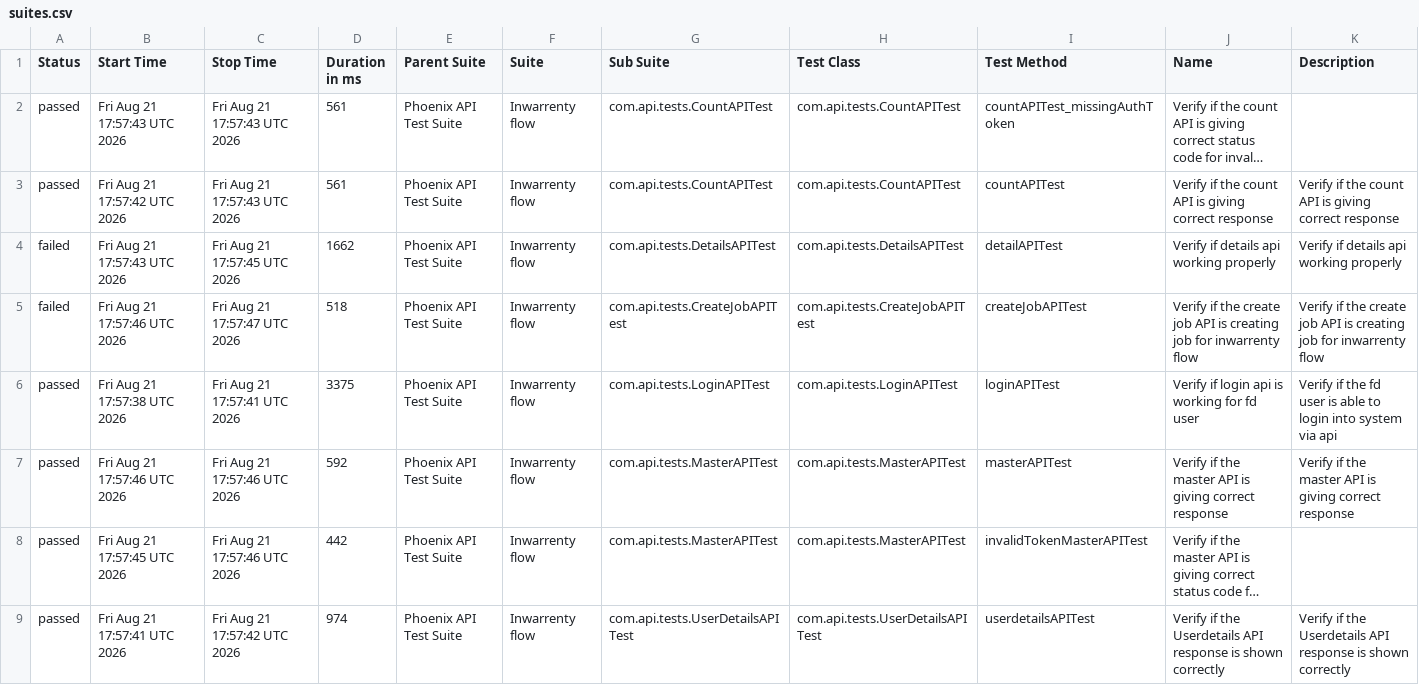
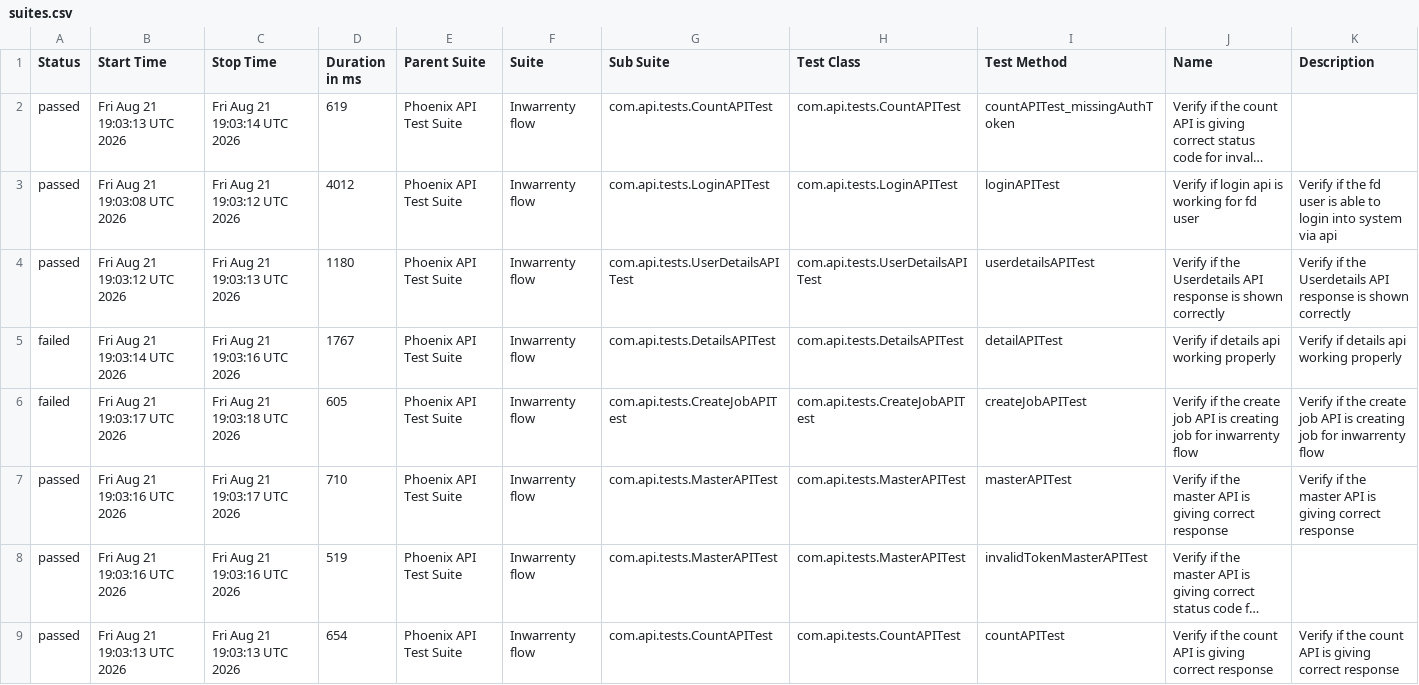
Before and after one commit to AbhijitNaik05/PhoenixTestAutomationFramework, a CSV file: data/suites.csv, drawn as a sheet; long unchanged cells end in …; removed rows and columns are numbered as before the commit, all else as after; the diff names each change by its address in the sheet, - before the commit and + after, or states it on an @@ line.

```diff
--- a/data/suites.csv
+++ b/data/suites.csv
-B2 (Start Time): Fri Aug 21 17:57:43 UTC 2026
+B2 (Start Time): Fri Aug 21 19:03:13 UTC 2026
-C2 (Stop Time): Fri Aug 21 17:57:43 UTC 2026
+C2 (Stop Time): Fri Aug 21 19:03:14 UTC 2026
-D2 (Duration in ms): 561
+D2 (Duration in ms): 619
-B3 (Start Time): Fri Aug 21 17:57:42 UTC 2026
+B3 (Start Time): Fri Aug 21 19:03:08 UTC 2026
-C3 (Stop Time): Fri Aug 21 17:57:43 UTC 2026
+C3 (Stop Time): Fri Aug 21 19:03:12 UTC 2026
-D3 (Duration in ms): 561
+D3 (Duration in ms): 4012
-G3 (Sub Suite): com.api.tests.CountAPITest
+G3 (Sub Suite): com.api.tests.LoginAPITest
-H3 (Test Class): com.api.tests.CountAPITest
+H3 (Test Class): com.api.tests.LoginAPITest
-I3 (Test Method): countAPITest
+I3 (Test Method): loginAPITest
-J3 (Name): Verify if the count API is giving correct response
+J3 (Name): Verify if login api is working for fd user
-K3 (Description): …if the count API is giving correct response
+K3 (Description): …if the fd user is able to login into system via api
+row 4: passed | Fri Aug 21 19:03:12 UTC 2026 | Fri Aug 21 19:03:13 UTC 2026 | 1180 | Phoenix API Test Suite | Inwarrenty flow | com.api.tests.UserDetailsAPITest | com.api.tests.UserDetailsAPITest | userdetailsAPITest | Verify if the Userdetails API response is shown correctly | Verify if the Userdetails API response is shown correctly
-B5 (Start Time): Fri Aug 21 17:57:43 UTC 2026
+B5 (Start Time): Fri Aug 21 19:03:14 UTC 2026
-C5 (Stop Time): Fri Aug 21 17:57:45 UTC 2026
+C5 (Stop Time): Fri Aug 21 19:03:16 UTC 2026
-D5 (Duration in ms): 1662
+D5 (Duration in ms): 1767
-B6 (Start Time): Fri Aug 21 17:57:46 UTC 2026
+B6 (Start Time): Fri Aug 21 19:03:17 UTC 2026
-C6 (Stop Time): Fri Aug 21 17:57:47 UTC 2026
+C6 (Stop Time): Fri Aug 21 19:03:18 UTC 2026
-D6 (Duration in ms): 518
+D6 (Duration in ms): 605
-row 6: passed | Fri Aug 21 17:57:38 UTC 2026 | Fri Aug 21 17:57:41 UTC 2026 | 3375 | Phoenix API Test Suite | Inwarrenty flow | com.api.tests.LoginAPITest | com.api.tests.LoginAPITest | loginAPITest | Verify if login api is working for fd user | Verify if the fd user is able to login into system via api
-B7 (Start Time): Fri Aug 21 17:57:46 UTC 2026
+B7 (Start Time): Fri Aug 21 19:03:16 UTC 2026
-C7 (Stop Time): Fri Aug 21 17:57:46 UTC 2026
+C7 (Stop Time): Fri Aug 21 19:03:17 UTC 2026
-D7 (Duration in ms): 592
+D7 (Duration in ms): 710
-B8 (Start Time): Fri Aug 21 17:57:45 UTC 2026
+B8 (Start Time): Fri Aug 21 19:03:16 UTC 2026
-C8 (Stop Time): Fri Aug 21 17:57:46 UTC 2026
+C8 (Stop Time): Fri Aug 21 19:03:16 UTC 2026
-D8 (Duration in ms): 442
+D8 (Duration in ms): 519
-B9 (Start Time): Fri Aug 21 17:57:41 UTC 2026
+B9 (Start Time): Fri Aug 21 19:03:13 UTC 2026
-C9 (Stop Time): Fri Aug 21 17:57:42 UTC 2026
+C9 (Stop Time): Fri Aug 21 19:03:13 UTC 2026
-D9 (Duration in ms): 974
+D9 (Duration in ms): 654
-G9 (Sub Suite): com.api.tests.UserDetailsAPITest
+G9 (Sub Suite): com.api.tests.CountAPITest
-H9 (Test Class): com.api.tests.UserDetailsAPITest
+H9 (Test Class): com.api.tests.CountAPITest
-I9 (Test Method): userdetailsAPITest
+I9 (Test Method): countAPITest
-J9 (Name): …if the Userdetails API response is shown correctly
+J9 (Name): …if the count API is giving correct response
-K9 (Description): …if the Userdetails API response is shown correctly
+K9 (Description): …if the count API is giving correct response
```
Also changed, not shown: data/behaviors.csv, 51 other files.
